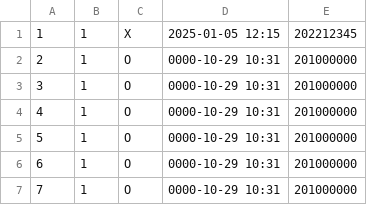
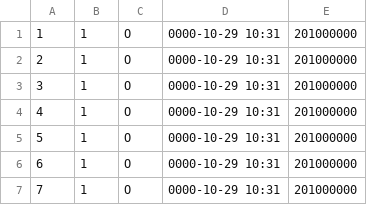
Before and after one commit to ikseong00/-2-B-3, a CSV file: library_seat_data.csv, drawn as a sheet; only a part is shown.

```diff
--- a/library_seat_data.csv
+++ b/library_seat_data.csv
@@ -1,2 +1,2 @@
-1,1,X,2025-01-05 12:15,202212345
+1,1,O,0000-10-29 10:31,201000000
 2,1,O,0000-10-29 10:31,201000000
```
Also changed, not shown: library_input_time_data.csv, library_seat_assignment_log.csv, 1 other file.
